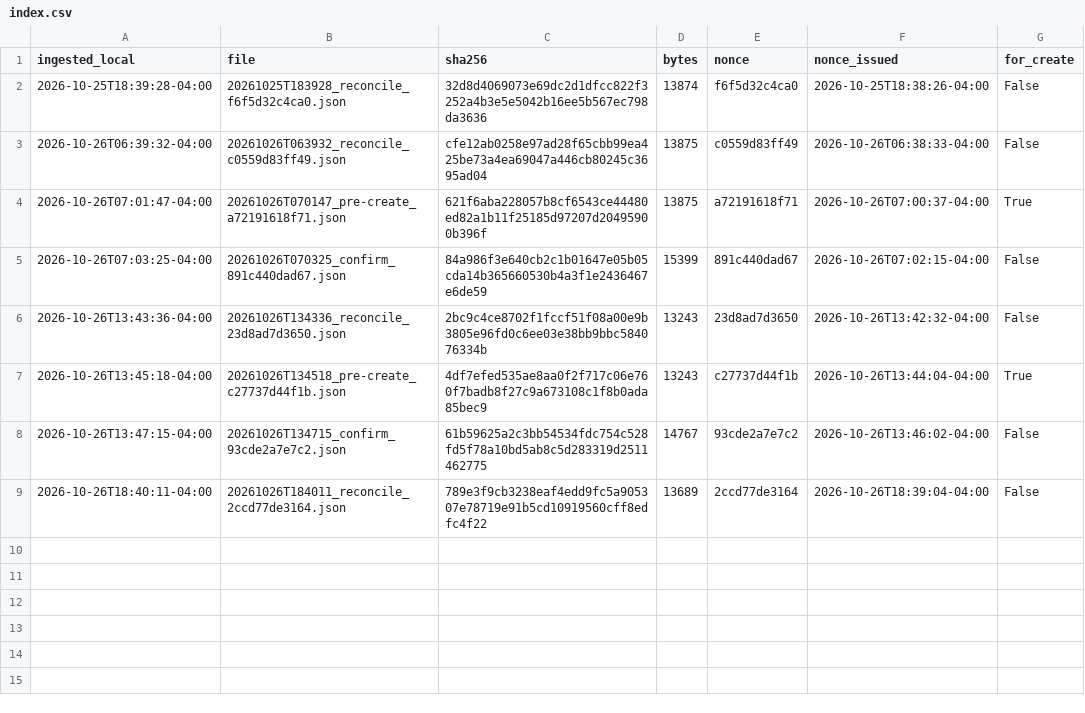
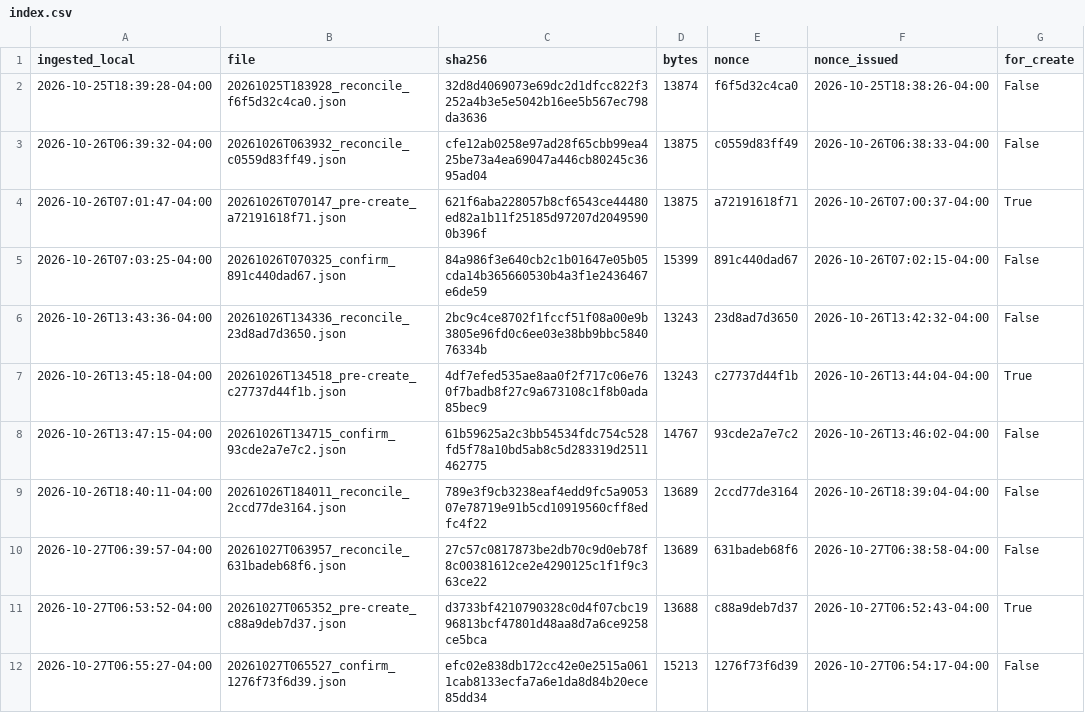
Before and after one commit to eduardomora041092-niolab/curiolab-studio-30, a CSV file: evidence/buffer/index.csv, drawn as a sheet.

```diff
--- a/evidence/buffer/index.csv
+++ b/evidence/buffer/index.csv
@@ -9 +9,4 @@ ingested_local,file,sha256,bytes,nonce,nonce_issued,for_create
 2026-10-26T18:40:11-04:00,20261026T184011_reconcile_2ccd77de3164.json,789e3f9cb3238eaf4edd9fc5a905307e78719e91b5cd10919560cff8edfc4f22,13689,2ccd77de3164,2026-10-26T18:39:04-04:00,False
+2026-10-27T06:39:57-04:00,20261027T063957_reconcile_631badeb68f6.json,27c57c0817873be2db70c9d0eb78f8c00381612ce2e4290125c1f1f9c363ce22,13689,631badeb68f6,2026-10-27T06:38:58-04:00,False
+2026-10-27T06:53:52-04:00,20261027T065352_pre-create_c88a9deb7d37.json,d3733bf4210790328c0d4f07cbc1996813bcf47801d48aa8d7a6ce9258ce5bca,13688,c88a9deb7d37,2026-10-27T06:52:43-04:00,True
+2026-10-27T06:55:27-04:00,20261027T065527_confirm_1276f73f6d39.json,efc02e838db172cc42e0e2515a0611cab8133ecfa7a6e1da8d84b20ece85dd34,15213,1276f73f6d39,2026-10-27T06:54:17-04:00,False
```
Also changed, not shown: calendar/CurioLab_calendario_90.csv, logs/queue_log.csv, 32 other files.
